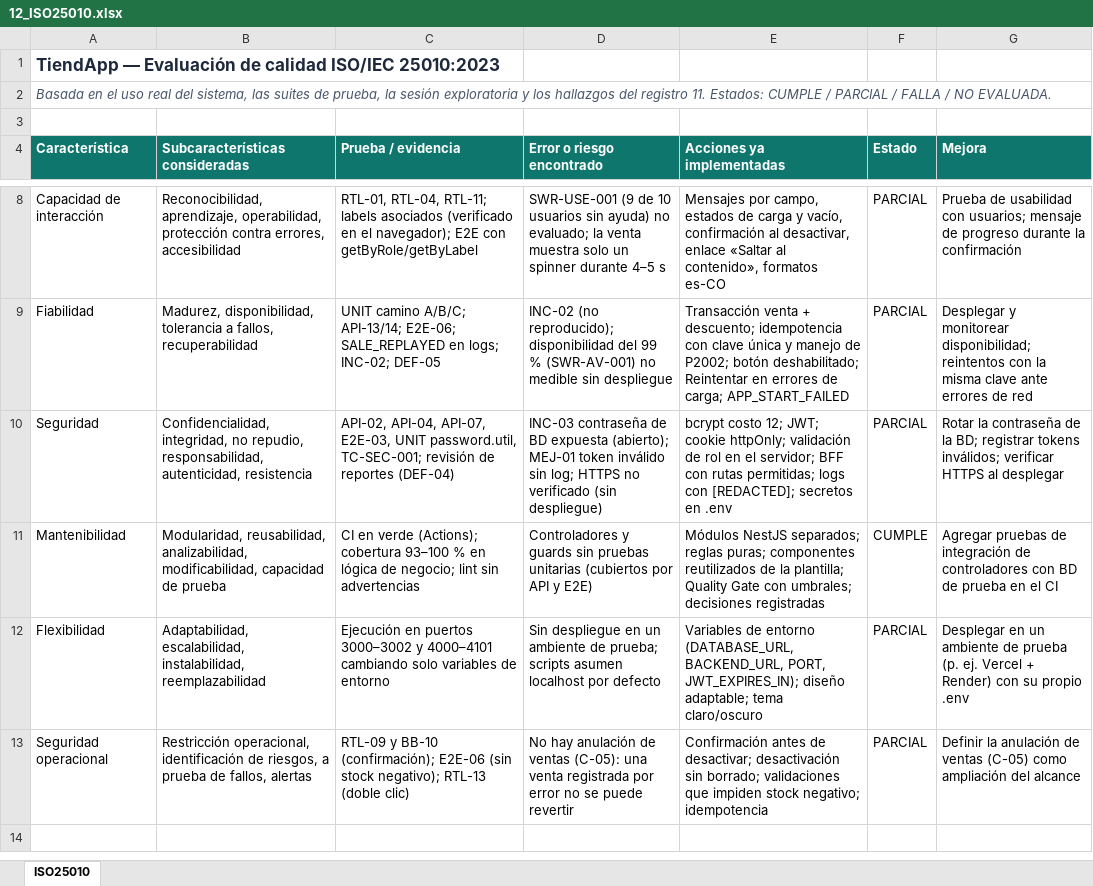
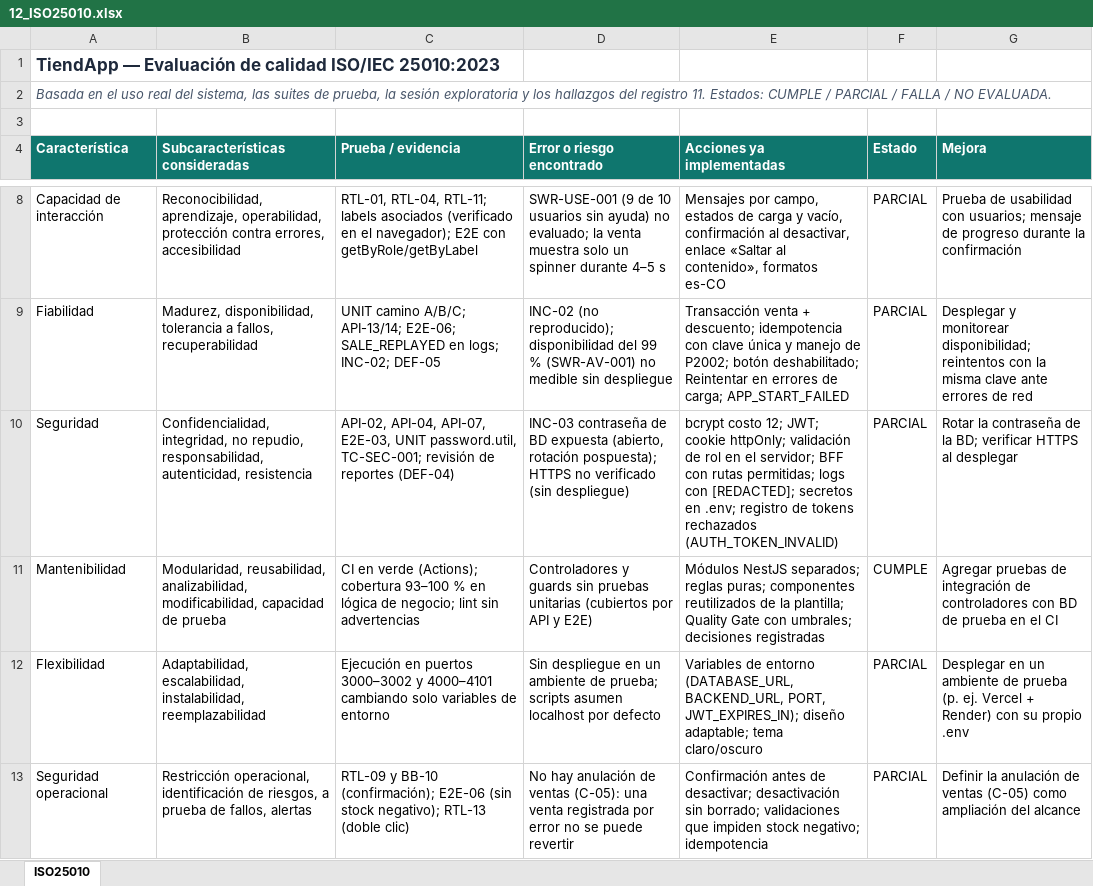
Before and after one commit to camilo28k/Quality_Project, an Excel workbook: docs/calidad/12_ISO25010.xlsx, sheet ISO25010, drawn as a sheet; only a part is shown, gaps mark what is left out; values as stored, in another font and other column widths than the file's, no borders; conditional formats not drawn; the diff names each change by its address in the sheet, - before the commit and + after, or states it on an @@ line.

```diff
--- a/docs/calidad/12_ISO25010.xlsx (sheet ISO25010)
+++ b/docs/calidad/12_ISO25010.xlsx (sheet ISO25010)
-D10 (Error o riesgo encontrado): …BD expuesta (abierto); MEJ-01 token inválido sin log; HTTPS no…
+D10 (Error o riesgo encontrado): …BD expuesta (abierto, rotación pospuesta); HTTPS no…
-E10 (Acciones ya implementadas): …secretos en .env
+E10 (Acciones ya implementadas): …secretos en .env; registro de tokens rechazados (AUTH_TOKEN_INVALID)
-G10 (Mejora): …la BD; registrar tokens inválidos; verificar HTTPS…
+G10 (Mejora): …la BD; verificar HTTPS…
```
Also changed, not shown: docs/calidad/04_Matriz_Pruebas.xlsx, docs/calidad/05_Caja_Negra_Navegador/Casos_Caja_Negra.xlsx, 9 other files.
